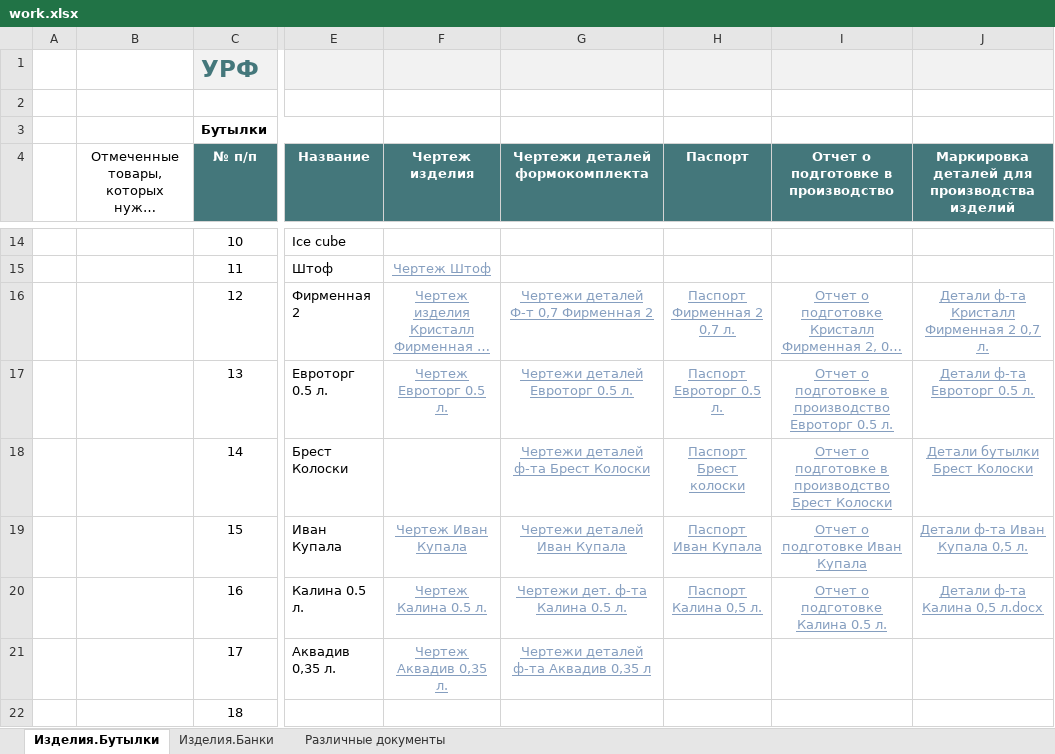
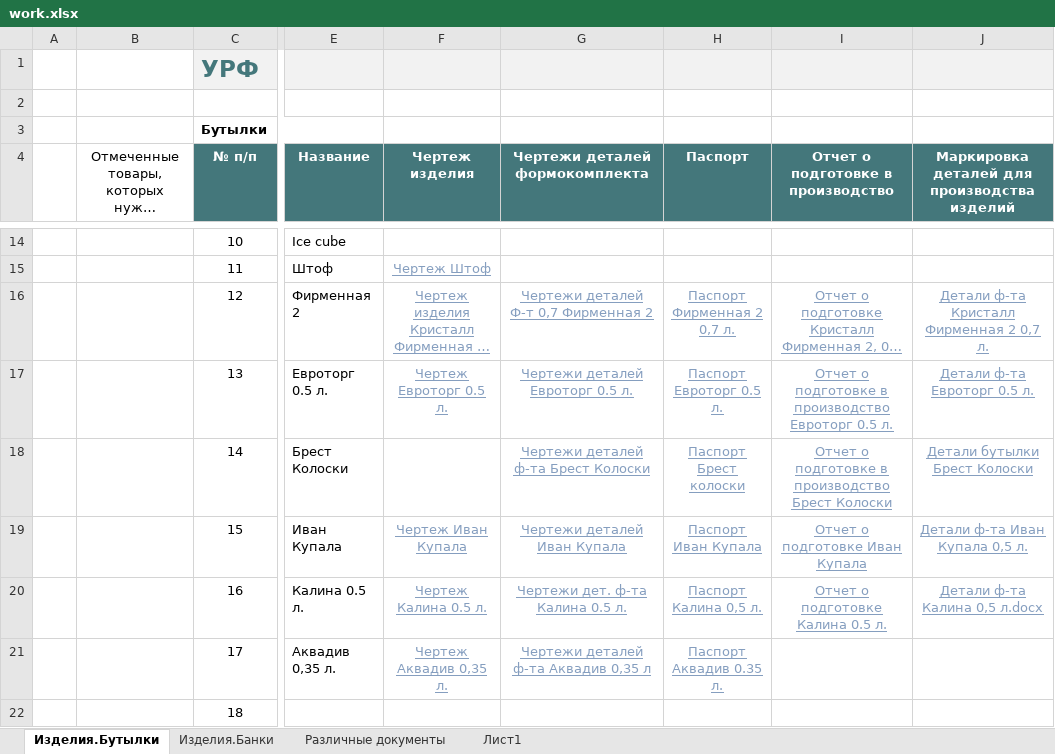
Before and after one commit to AliaksandrHaurylenka/vedatranzit, an Excel workbook: Участок ремонта форм/work.xlsx, sheet Изделия.Бутылки, drawn as a sheet; only a part is shown, gaps mark what is left out; long unchanged cells end in …; values as stored, in another font and other column widths than the file's, no borders; charts and pictures and conditional formats and table styles not drawn; the diff names each change by its address in the sheet, - before the commit and + after, or states it on an @@ line.

```diff
--- a/Участок ремонта форм/work.xlsx (sheet Изделия.Бутылки)
+++ b/Участок ремонта форм/work.xlsx (sheet Изделия.Бутылки)
+sheet tab: Лист1
-H21 (Паспорт): (empty)
+H21 (Паспорт): Паспорт Аквадив 0.35 л.
```
Also changed, not shown: sheet Различные документы, Участок ремонта форм/Документация/Табель/ТАБЕЛЬ Участок ремонта форм 2019 год Гавриленко.xlsx, Участок ремонта форм/Формокомплекты/Карты замеров/Бутылка/XXI-В-28-2-350 (Аквадив 0.35 л.)/от 26.09.2019.xlsx, 21 other files.
